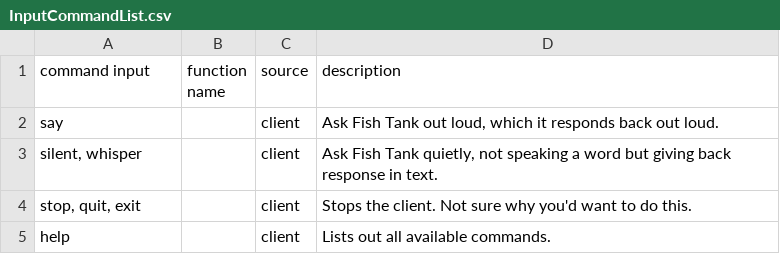
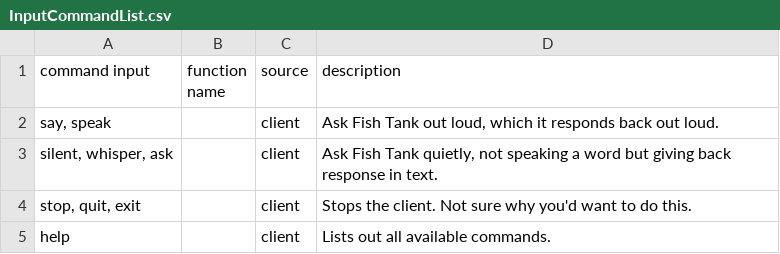
Before and after one commit to Britoshi/FishTank-VoiceAssistant, a CSV file: alpha-master/Client/Resources/InputCommandList.csv, drawn as a sheet.

```diff
--- a/alpha-master/Client/Resources/InputCommandList.csv
+++ b/alpha-master/Client/Resources/InputCommandList.csv
@@ -1,4 +1,4 @@
 command input,function name,source,description
-say,,client,"Ask Fish Tank out loud, which it responds back out loud."
-"silent, whisper",,client,"Ask Fish Tank quietly, not speaking a word but giving back response in text."
+"say, speak",,client,"Ask Fish Tank out loud, which it responds back out loud."
+"silent, whisper, ask",,client,"Ask Fish Tank quietly, not speaking a word but giving back response in text."
 "stop, quit, exit",,client,Stops the client. Not sure why you'd want to do this.
```
Also changed, not shown: 17 other files.
